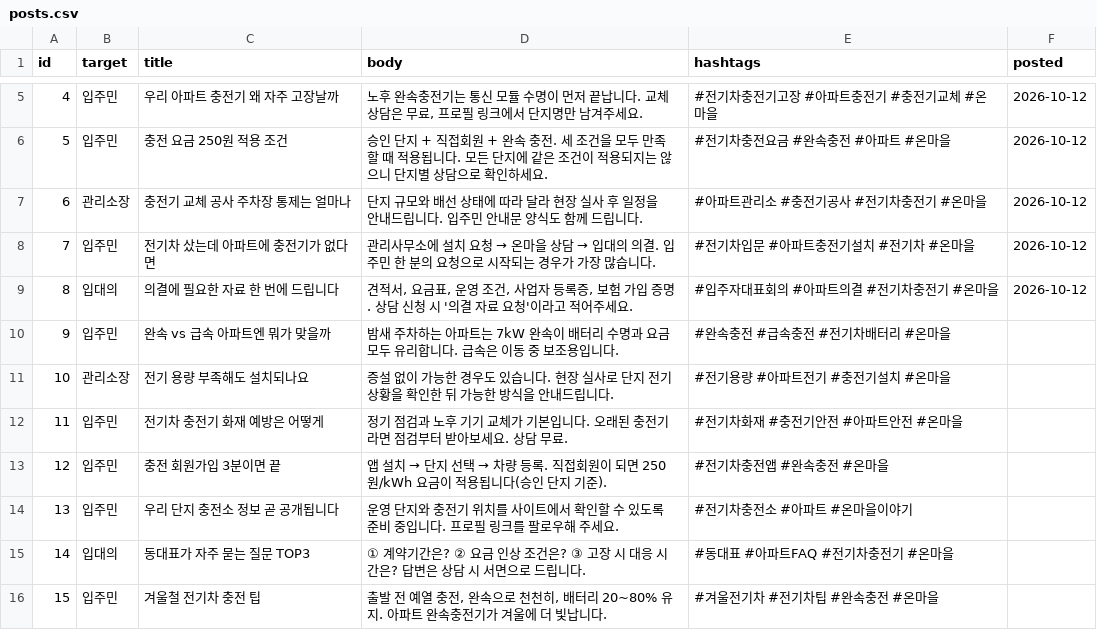
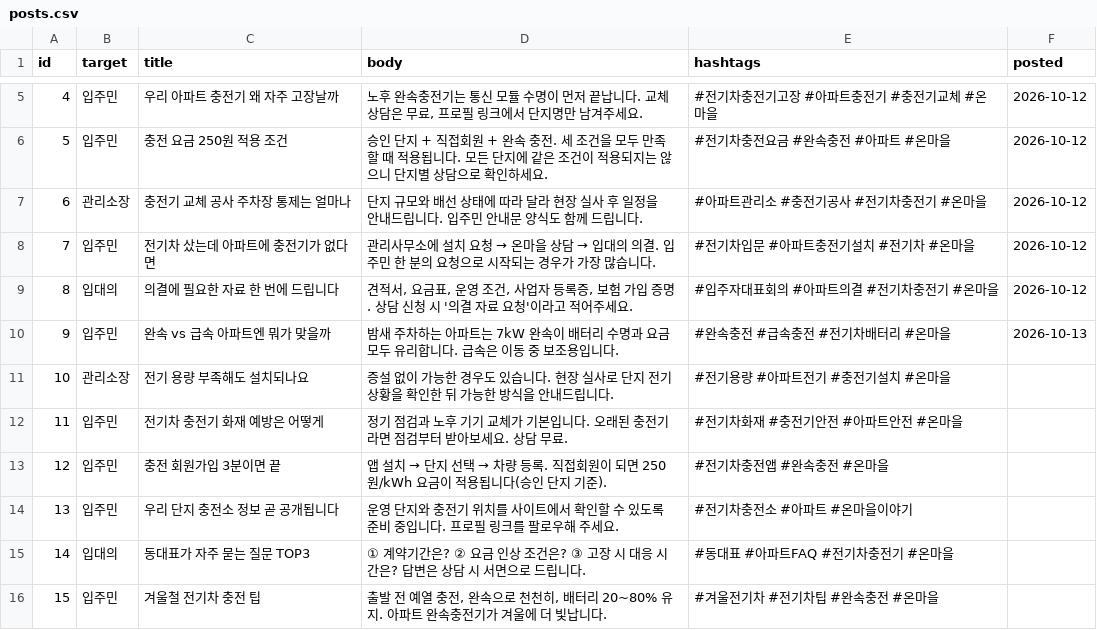
Before and after one commit to tengoku21-coder/onmaeul-insta, a CSV file: posts.csv, drawn as a sheet; only a part is shown, gaps mark what is left out.

Commit message:
posted 2026-10-13

```diff
--- a/posts.csv
+++ b/posts.csv
@@ -9,3 +9,3 @@ id,target,title,body,hashtags,posted
 8,입대의,의결에 필요한 자료 한 번에 드립니다,"견적서, 요금표, 운영 조건, 사업자 등록증, 보험 가입 증명. 상담 신청 시 '의결 자료 요청'이라고 적어주세요.",#입주자대표회의 #아파트의결 #전기차충전기 #온마을,2026-10-12
-9,입주민,완속 vs 급속 아파트엔 뭐가 맞을까,밤새 주차하는 아파트는 7kW 완속이 배터리 수명과 요금 모두 유리합니다. 급속은 이동 중 보조용입니다.,#완속충전 #급속충전 #전기차배터리 #온마을,
+9,입주민,완속 vs 급속 아파트엔 뭐가 맞을까,밤새 주차하는 아파트는 7kW 완속이 배터리 수명과 요금 모두 유리합니다. 급속은 이동 중 보조용입니다.,#완속충전 #급속충전 #전기차배터리 #온마을,2026-10-13
 10,관리소장,전기 용량 부족해도 설치되나요,증설 없이 가능한 경우도 있습니다. 현장 실사로 단지 전기 상황을 확인한 뒤 가능한 방식을 안내드립니다.,#전기용량 #아파트전기 #충전기설치 #온마을,
```
